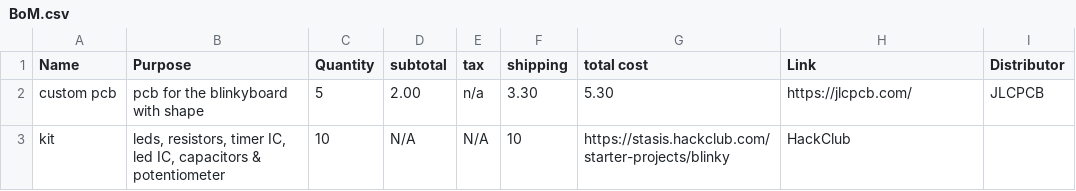
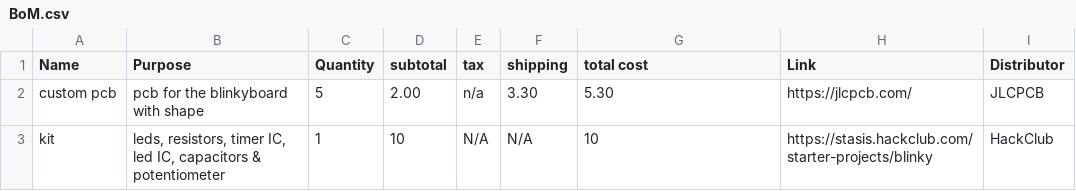
Before and after one commit to boredchef/555-chaser, a CSV file: BoM.csv, drawn as a sheet.

Commit message:
Update BoM.csv

```diff
--- a/BoM.csv
+++ b/BoM.csv
@@ -2,2 +2,2 @@ Name,Purpose,Quantity, subtotal, tax, shipping, total cost,Link,Distributor
 "custom pcb","pcb for the blinkyboard with shape",5,2.00,"n/a",3.30,5.30,"https://jlcpcb.com/","JLCPCB"
-"kit","leds, resistors, timer IC, led IC, capacitors & potentiometer",10,"N/A","N/A",10,"https://stasis.hackclub.com/starter-projects/blinky", "HackClub"
+"kit","leds, resistors, timer IC, led IC, capacitors & potentiometer",1,10,"N/A","N/A",10,"https://stasis.hackclub.com/starter-projects/blinky", "HackClub"
```
